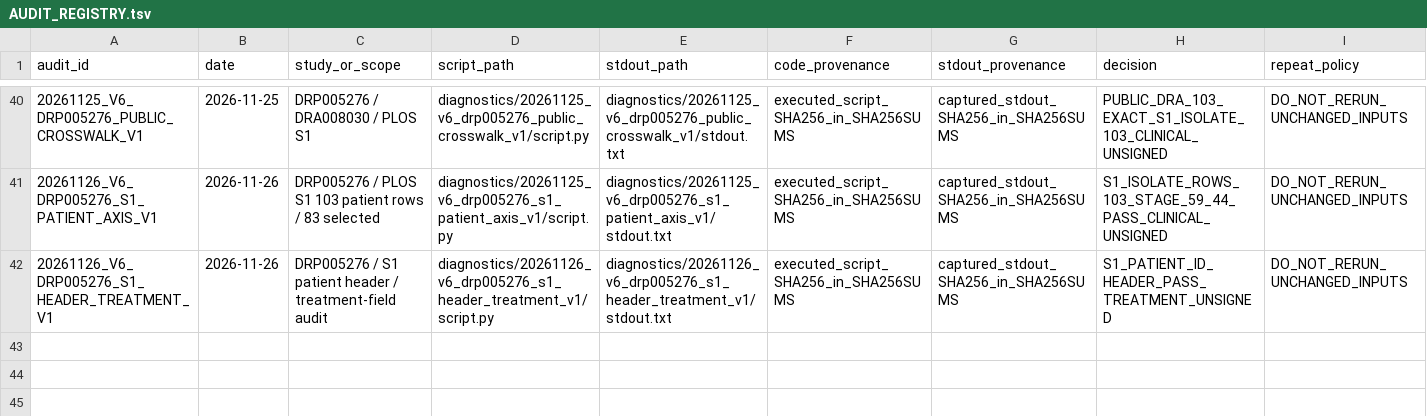
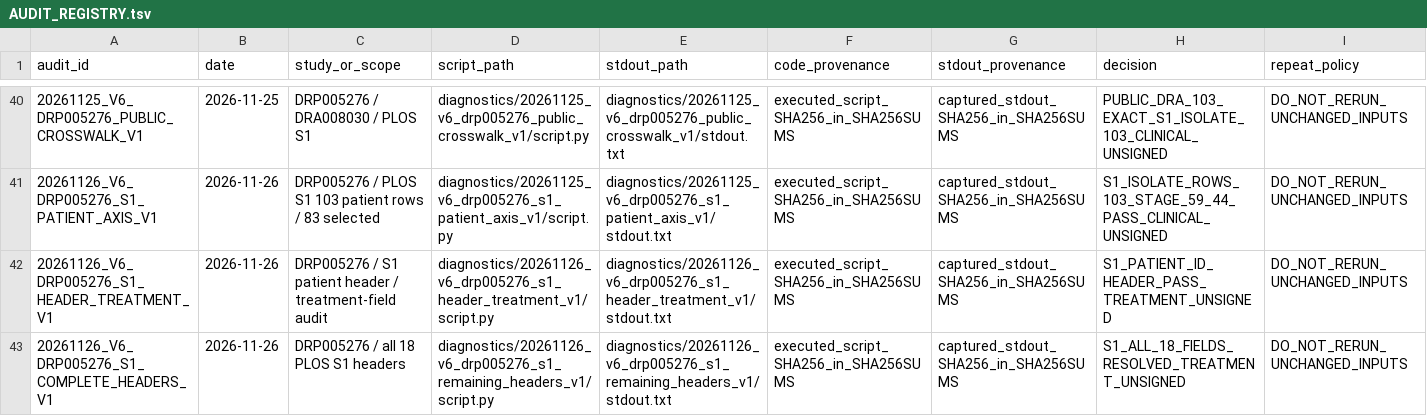
Before and after one commit to nousiaso/recount3-certification-audit, a TSV file: AUDIT_REGISTRY.tsv, drawn as a sheet; only a part is shown, gaps mark what is left out; the diff names each change by its address in the sheet, - before the commit and + after, or states it on an @@ line.

Commit message:
audit(v6): resolve DRP005276 S1 genotype and mutation headers

```diff
--- a/AUDIT_REGISTRY.tsv
+++ b/AUDIT_REGISTRY.tsv
+row 43: 20261126_V6_DRP005276_S1_COMPLETE_HEADERS_V1 | 2026-11-26 | DRP005276 / all 18 PLOS S1 headers | diagnostics/20261126_v6_drp005276_s1_remaining_headers_v1/script.py | diagnostics/20261126_v6_drp005276_s1_remaining_headers_v1/stdout.txt | executed_script_SHA256_in_SHA256SUMS | captured_stdout_SHA256_in_SHA256SUMS | S1_ALL_18_FIELDS_RESOLVED_TREATMENT_UNSIGNED | DO_NOT_RERUN_UNCHANGED_INPUTS
```
Also changed, not shown: 6 other files.
